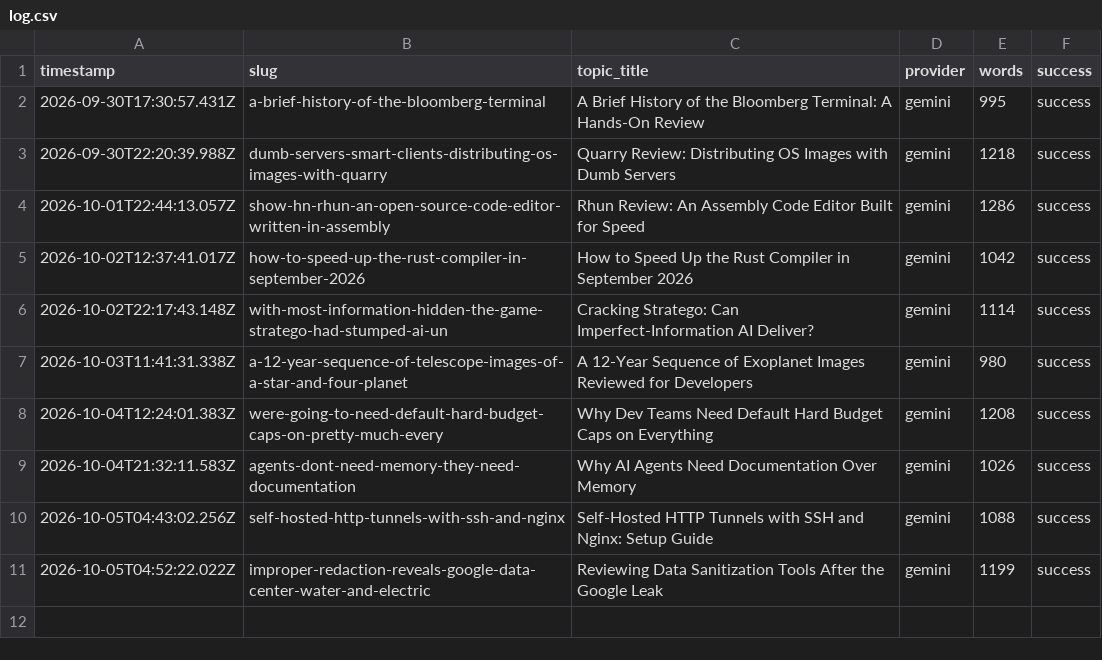
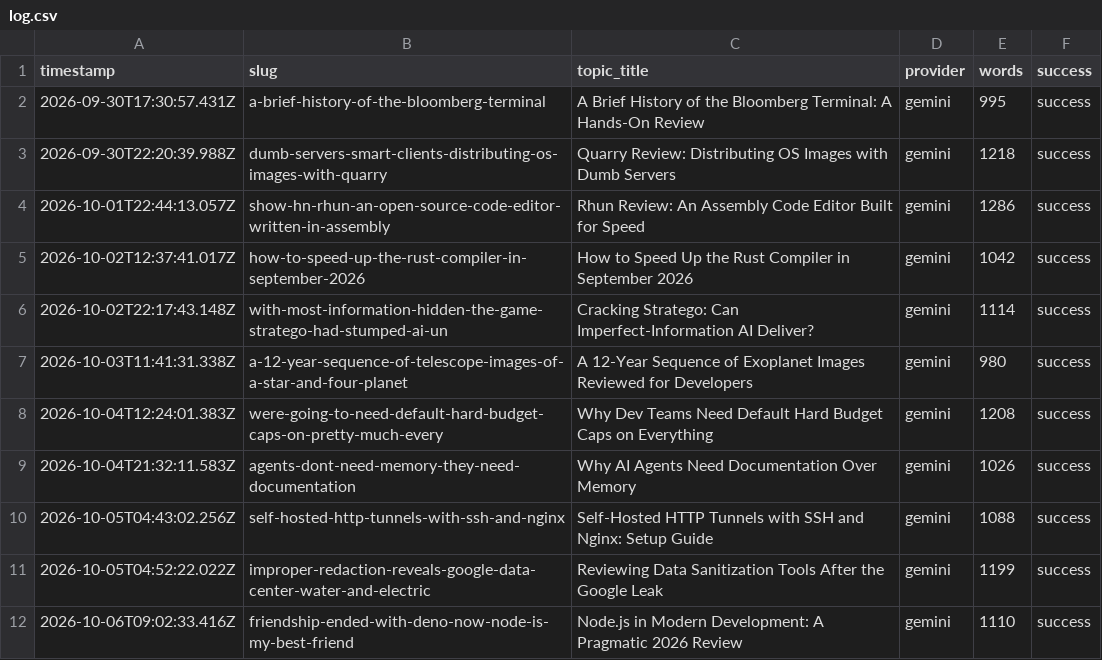
Before and after one commit to haxno2004-wq/aitoollab-autopilot, a CSV file: state/devtoolkit/log.csv, drawn as a sheet.

```diff
--- a/state/devtoolkit/log.csv
+++ b/state/devtoolkit/log.csv
@@ -11 +11,2 @@ timestamp,slug,topic_title,provider,words,success
 2026-10-05T04:52:22.022Z,improper-redaction-reveals-google-data-center-water-and-electric,Reviewing Data Sanitization Tools After the Google Leak,gemini,1199,success
+2026-10-06T09:02:33.416Z,friendship-ended-with-deno-now-node-is-my-best-friend,Node.js in Modern Development: A Pragmatic 2026 Review,gemini,1110,success
```
Also changed, not shown: 6 other files.
